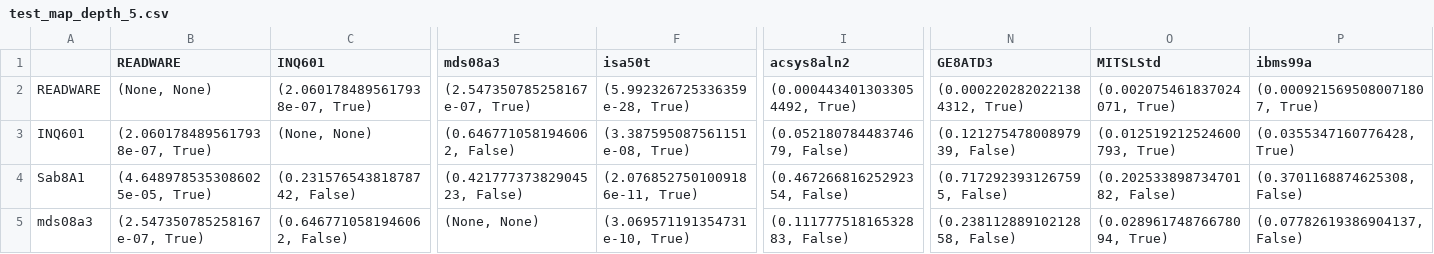
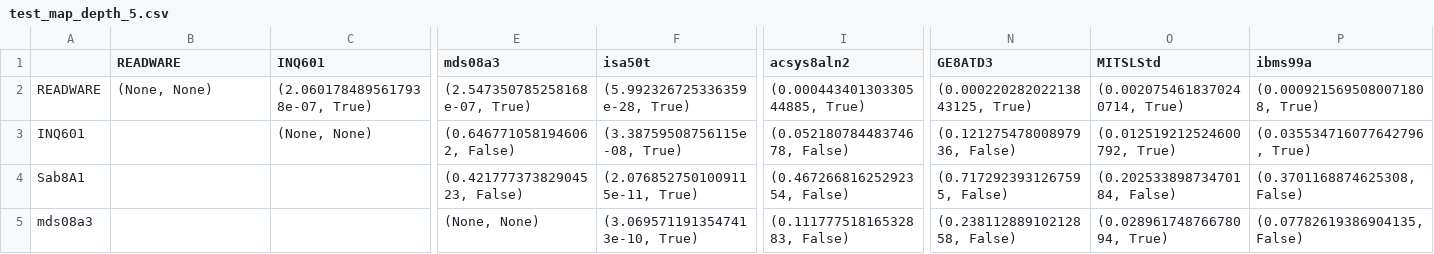
Before and after one commit to chiew256/trec6, a CSV file: outputs/test_map_depth_5.csv, drawn as a sheet; only a part is shown, gaps mark what is left out; the diff covers the shown part only; the diff names each change by its address in the sheet, - before the commit and + after, or states it on an @@ line.

```diff
--- a/outputs/test_map_depth_5.csv
+++ b/outputs/test_map_depth_5.csv
-E2 (mds08a3): (2.547350785258167e-07, True)
+E2 (mds08a3): (2.547350785258168e-07, True)
-I2 (acsys8aln2): (0.0004434013033054492, True)
+I2 (acsys8aln2): (0.00044340130330544885, True)
-N2 (GE8ATD3): (0.0002202820221384312, True)
+N2 (GE8ATD3): (0.00022028202213843125, True)
-O2 (MITSLStd): (0.002075461837024071, True)
+O2 (MITSLStd): (0.0020754618370240714, True)
-P2 (ibms99a): (0.0009215695080071807, True)
+P2 (ibms99a): (0.0009215695080071808, True)
-B3 (READWARE): (2.0601784895617938e-07, True)
+B3 (READWARE): (empty)
-F3 (isa50t): (3.387595087561151e-08, True)
+F3 (isa50t): (3.38759508756115e-08, True)
-I3 (acsys8aln2): (0.05218078448374679, False)
+I3 (acsys8aln2): (0.05218078448374678, False)
-N3 (GE8ATD3): (0.12127547800897939, False)
+N3 (GE8ATD3): (0.12127547800897936, False)
-O3 (MITSLStd): (0.012519212524600793, True)
+O3 (MITSLStd): (0.012519212524600792, True)
-P3 (ibms99a): (0.0355347160776428, True)
+P3 (ibms99a): (0.035534716077642796, True)
-B4 (READWARE): (4.6489785353086025e-05, True)
+B4 (READWARE): (empty)
-C4 (INQ601): (0.23157654381878742, False)
+C4 (INQ601): (empty)
-F4 (isa50t): (2.0768527501009186e-11, True)
+F4 (isa50t): (2.0768527501009115e-11, True)
-O4 (MITSLStd): (0.20253389873470182, False)
+O4 (MITSLStd): (0.20253389873470184, False)
-B5 (READWARE): (2.547350785258167e-07, True)
+B5 (READWARE): (empty)
-C5 (INQ601): (0.6467710581946062, False)
+C5 (INQ601): (empty)
-F5 (isa50t): (3.069571191354731e-10, True)
+F5 (isa50t): (3.0695711913547413e-10, True)
-P5 (ibms99a): (0.07782619386904137, False)
+P5 (ibms99a): (0.07782619386904135, False)
```
Also changed, not shown: 120 edited cells elsewhere in this file, outputs/test_map_depth_10.csv, outputs/test_map_depth_20.csv, 2 other files.
